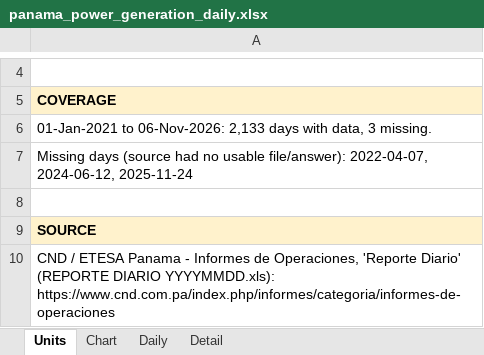
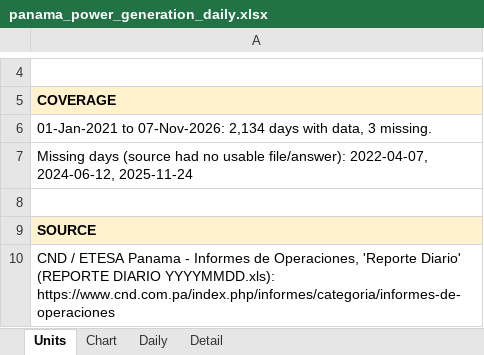
Before and after one commit to thomasdalton9/Energy-public, an Excel workbook: output/Data and Chart Outputs/panama_power_generation_daily.xlsx, sheet Units, drawn as a sheet; only a part is shown, gaps mark what is left out; values as stored, in another font and other column widths than the file's, no borders; the diff names each change by its address in the sheet, - before the commit and + after, or states it on an @@ line.

```diff
--- a/output/Data and Chart Outputs/panama_power_generation_daily.xlsx (sheet Units)
+++ b/output/Data and Chart Outputs/panama_power_generation_daily.xlsx (sheet Units)
-A6: 01-Jan-2021 to 06-Nov-2026: 2,133 days with…
+A6: 01-Jan-2021 to 07-Nov-2026: 2,134 days with…
```
Also changed, not shown: sheet Detail, sheet Daily, output/Data and Chart Outputs/panama_gas.xlsx.
